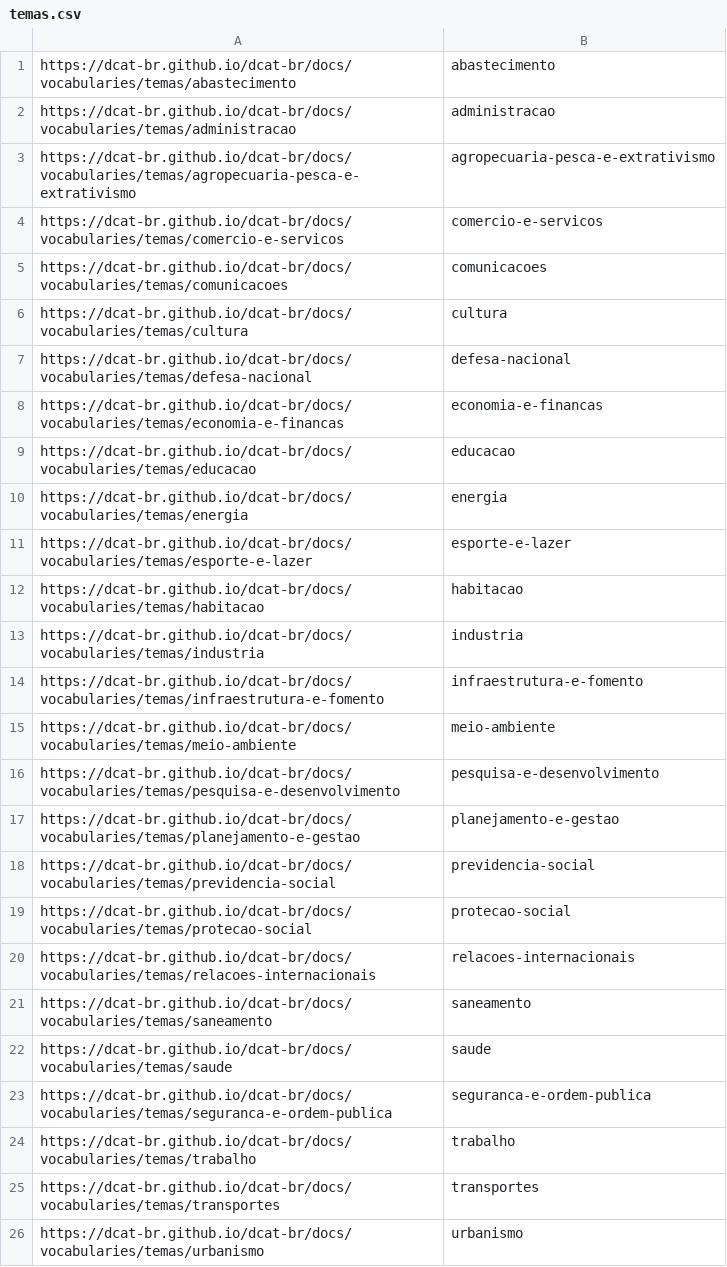
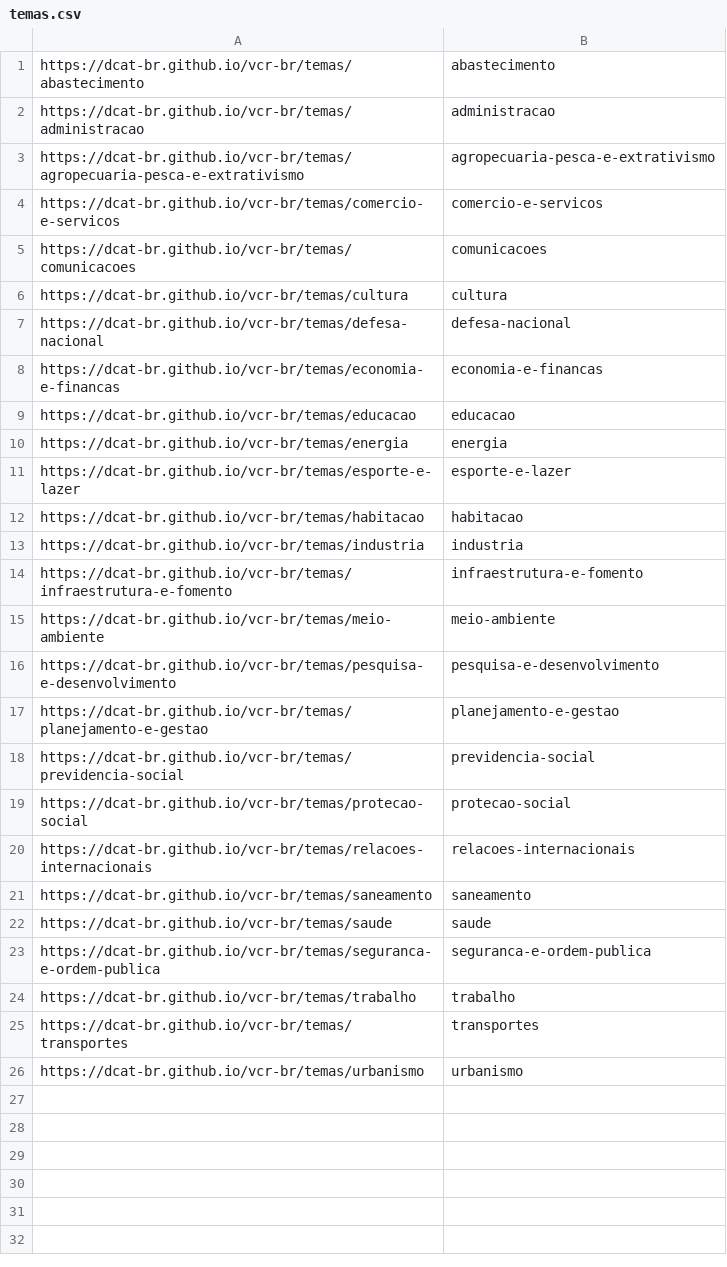
Before and after one commit to dcat-br/vcr-br, a CSV file: temas/temas.csv, drawn as a sheet.

```diff
--- a/temas/temas.csv
+++ b/temas/temas.csv
@@ -1,26 +1,26 @@
-https://dcat-br.github.io/dcat-br/docs/vocabularies/temas/abastecimento,abastecimento
-https://dcat-br.github.io/dcat-br/docs/vocabularies/temas/administracao,administracao
-https://dcat-br.github.io/dcat-br/docs/vocabularies/temas/agropecuaria-pesca-e-extrativismo,agropecuaria-pesca-e-extrativismo
-https://dcat-br.github.io/dcat-br/docs/vocabularies/temas/comercio-e-servicos,comercio-e-servicos
-https://dcat-br.github.io/dcat-br/docs/vocabularies/temas/comunicacoes,comunicacoes
-https://dcat-br.github.io/dcat-br/docs/vocabularies/temas/cultura,cultura
-https://dcat-br.github.io/dcat-br/docs/vocabularies/temas/defesa-nacional,defesa-nacional
-https://dcat-br.github.io/dcat-br/docs/vocabularies/temas/economia-e-financas,economia-e-financas
-https://dcat-br.github.io/dcat-br/docs/vocabularies/temas/educacao,educacao
-https://dcat-br.github.io/dcat-br/docs/vocabularies/temas/energia,energia
-https://dcat-br.github.io/dcat-br/docs/vocabularies/temas/esporte-e-lazer,esporte-e-lazer
-https://dcat-br.github.io/dcat-br/docs/vocabularies/temas/habitacao,habitacao
-https://dcat-br.github.io/dcat-br/docs/vocabularies/temas/industria,industria
-https://dcat-br.github.io/dcat-br/docs/vocabularies/temas/infraestrutura-e-fomento,infraestrutura-e-fomento
-https://dcat-br.github.io/dcat-br/docs/vocabularies/temas/meio-ambiente,meio-ambiente
-https://dcat-br.github.io/dcat-br/docs/vocabularies/temas/pesquisa-e-desenvolvimento,pesquisa-e-desenvolvimento
-https://dcat-br.github.io/dcat-br/docs/vocabularies/temas/planejamento-e-gestao,planejamento-e-gestao
-https://dcat-br.github.io/dcat-br/docs/vocabularies/temas/previdencia-social,previdencia-social
-https://dcat-br.github.io/dcat-br/docs/vocabularies/temas/protecao-social,protecao-social
-https://dcat-br.github.io/dcat-br/docs/vocabularies/temas/relacoes-internacionais,relacoes-internacionais
-https://dcat-br.github.io/dcat-br/docs/vocabularies/temas/saneamento,saneamento
-https://dcat-br.github.io/dcat-br/docs/vocabularies/temas/saude,saude
-https://dcat-br.github.io/dcat-br/docs/vocabularies/temas/seguranca-e-ordem-publica,seguranca-e-ordem-publica
-https://dcat-br.github.io/dcat-br/docs/vocabularies/temas/trabalho,trabalho
-https://dcat-br.github.io/dcat-br/docs/vocabularies/temas/transportes,transportes
-https://dcat-br.github.io/dcat-br/docs/vocabularies/temas/urbanismo,urbanismo
+https://dcat-br.github.io/vcr-br/temas/abastecimento,abastecimento
+https://dcat-br.github.io/vcr-br/temas/administracao,administracao
+https://dcat-br.github.io/vcr-br/temas/agropecuaria-pesca-e-extrativismo,agropecuaria-pesca-e-extrativismo
+https://dcat-br.github.io/vcr-br/temas/comercio-e-servicos,comercio-e-servicos
+https://dcat-br.github.io/vcr-br/temas/comunicacoes,comunicacoes
+https://dcat-br.github.io/vcr-br/temas/cultura,cultura
+https://dcat-br.github.io/vcr-br/temas/defesa-nacional,defesa-nacional
+https://dcat-br.github.io/vcr-br/temas/economia-e-financas,economia-e-financas
+https://dcat-br.github.io/vcr-br/temas/educacao,educacao
+https://dcat-br.github.io/vcr-br/temas/energia,energia
+https://dcat-br.github.io/vcr-br/temas/esporte-e-lazer,esporte-e-lazer
+https://dcat-br.github.io/vcr-br/temas/habitacao,habitacao
+https://dcat-br.github.io/vcr-br/temas/industria,industria
+https://dcat-br.github.io/vcr-br/temas/infraestrutura-e-fomento,infraestrutura-e-fomento
+https://dcat-br.github.io/vcr-br/temas/meio-ambiente,meio-ambiente
+https://dcat-br.github.io/vcr-br/temas/pesquisa-e-desenvolvimento,pesquisa-e-desenvolvimento
+https://dcat-br.github.io/vcr-br/temas/planejamento-e-gestao,planejamento-e-gestao
+https://dcat-br.github.io/vcr-br/temas/previdencia-social,previdencia-social
+https://dcat-br.github.io/vcr-br/temas/protecao-social,protecao-social
+https://dcat-br.github.io/vcr-br/temas/relacoes-internacionais,relacoes-internacionais
+https://dcat-br.github.io/vcr-br/temas/saneamento,saneamento
+https://dcat-br.github.io/vcr-br/temas/saude,saude
+https://dcat-br.github.io/vcr-br/temas/seguranca-e-ordem-publica,seguranca-e-ordem-publica
+https://dcat-br.github.io/vcr-br/temas/trabalho,trabalho
+https://dcat-br.github.io/vcr-br/temas/transportes,transportes
+https://dcat-br.github.io/vcr-br/temas/urbanismo,urbanismo
```
Also changed, not shown: ODS/ods.csv, SEI/sei.csv, 39 other files.
